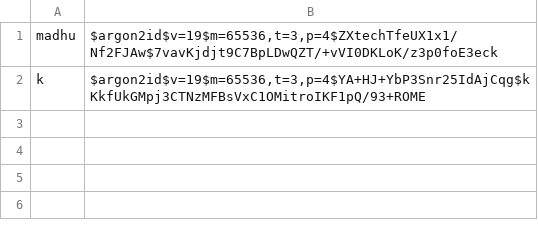
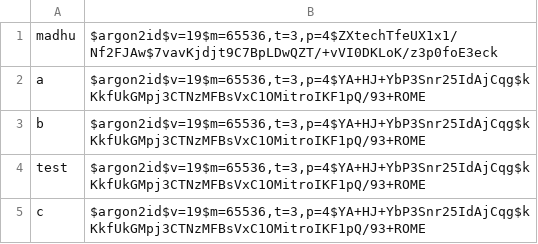
Before and after one commit to an-42-an/3d_v2, a CSV file: users.csv, drawn as a sheet.

Commit message:
users.csv

```diff
--- a/users.csv
+++ b/users.csv
@@ -1,2 +1,5 @@
 madhu,"$argon2id$v=19$m=65536,t=3,p=4$ZXtechTfeUX1x1/Nf2FJAw$7vavKjdjt9C7BpLDwQZT/+vVI0DKLoK/z3p0foE3eck"
-k,"$argon2id$v=19$m=65536,t=3,p=4$YA+HJ+YbP3Snr25IdAjCqg$kKkfUkGMpj3CTNzMFBsVxC1OMitroIKF1pQ/93+ROME"
+a,"$argon2id$v=19$m=65536,t=3,p=4$YA+HJ+YbP3Snr25IdAjCqg$kKkfUkGMpj3CTNzMFBsVxC1OMitroIKF1pQ/93+ROME"
+b,"$argon2id$v=19$m=65536,t=3,p=4$YA+HJ+YbP3Snr25IdAjCqg$kKkfUkGMpj3CTNzMFBsVxC1OMitroIKF1pQ/93+ROME"
+test,"$argon2id$v=19$m=65536,t=3,p=4$YA+HJ+YbP3Snr25IdAjCqg$kKkfUkGMpj3CTNzMFBsVxC1OMitroIKF1pQ/93+ROME"
+c,"$argon2id$v=19$m=65536,t=3,p=4$YA+HJ+YbP3Snr25IdAjCqg$kKkfUkGMpj3CTNzMFBsVxC1OMitroIKF1pQ/93+ROME"
```
